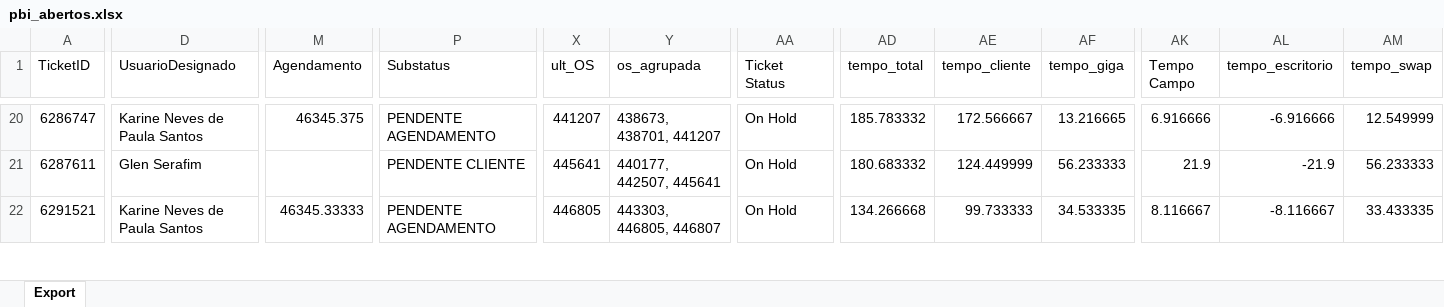
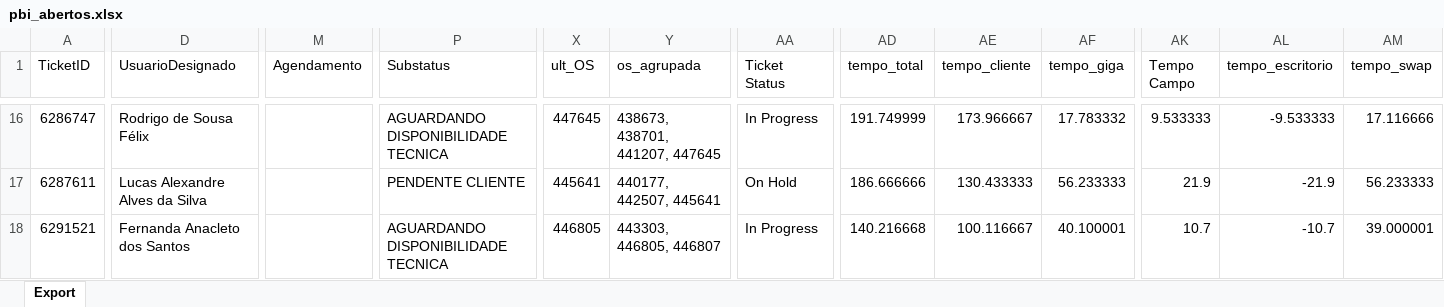
Before and after one commit to iatimcll-blip/Acompanhamento-Jarvis, an Excel workbook: data/pbi_abertos.xlsx, sheet Export, drawn as a sheet; only a part is shown, gaps mark what is left out; values as stored, in another font and other column widths than the file's, no borders; addresses are those after the commit; the diff covers the shown part only; the diff names each change by its address in the sheet, - before the commit and + after, or states it on an @@ line.

```diff
--- a/data/pbi_abertos.xlsx (sheet Export)
+++ b/data/pbi_abertos.xlsx (sheet Export)
-D16 (UsuarioDesignado): Karine Neves de Paula Santos
+D16 (UsuarioDesignado): Rodrigo de Sousa Félix
-M16 (Agendamento): 46345.375
+M16 (Agendamento): (empty)
-P16 (Substatus): PENDENTE AGENDAMENTO
+P16 (Substatus): AGUARDANDO DISPONIBILIDADE TECNICA
-X16 (ult_OS): 441207
+X16 (ult_OS): 447645
-Y16 (os_agrupada): 438673, 438701, 441207
+Y16 (os_agrupada): 438673, 438701, 441207, 447645
-AA16 (Ticket Status): On Hold
+AA16 (Ticket Status): In Progress
-AD16 (tempo_total): 185.783332
+AD16 (tempo_total): 191.749999
-AE16 (tempo_cliente): 172.566667
+AE16 (tempo_cliente): 173.966667
-AF16 (tempo_giga): 13.216665
+AF16 (tempo_giga): 17.783332
-AK16 (Tempo Campo): 6.916666
+AK16 (Tempo Campo): 9.533333
-AL16 (tempo_escritorio): -6.916666
+AL16 (tempo_escritorio): -9.533333
-AM16 (tempo_swap): 12.549999
+AM16 (tempo_swap): 17.116666
-D17 (UsuarioDesignado): Glen Serafim
+D17 (UsuarioDesignado): Lucas Alexandre Alves da Silva
-AD17 (tempo_total): 180.683332
+AD17 (tempo_total): 186.666666
-AE17 (tempo_cliente): 124.449999
+AE17 (tempo_cliente): 130.433333
-D18 (UsuarioDesignado): Karine Neves de Paula Santos
+D18 (UsuarioDesignado): Fernanda Anacleto dos Santos
-M18 (Agendamento): 46345.33333
+M18 (Agendamento): (empty)
-P18 (Substatus): PENDENTE AGENDAMENTO
+P18 (Substatus): AGUARDANDO DISPONIBILIDADE TECNICA
-AA18 (Ticket Status): On Hold
+AA18 (Ticket Status): In Progress
-AD18 (tempo_total): 134.266668
+AD18 (tempo_total): 140.216668
-AE18 (tempo_cliente): 99.733333
+AE18 (tempo_cliente): 100.116667
-AF18 (tempo_giga): 34.533335
+AF18 (tempo_giga): 40.100001
-AK18 (Tempo Campo): 8.116667
+AK18 (Tempo Campo): 10.7
-AL18 (tempo_escritorio): -8.116667
+AL18 (tempo_escritorio): -10.7
-AM18 (tempo_swap): 33.433335
+AM18 (tempo_swap): 39.000001
```
Also changed, not shown: 7 added rows, 11 removed rows and 137 edited cells elsewhere in this sheet.
